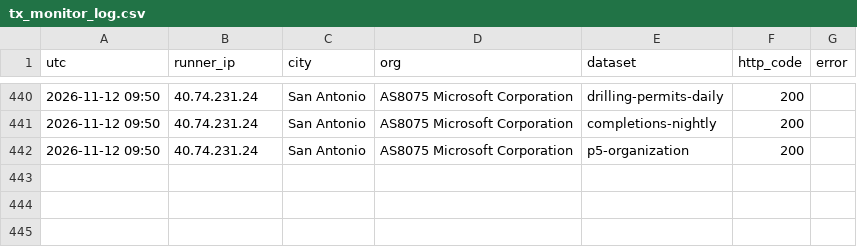
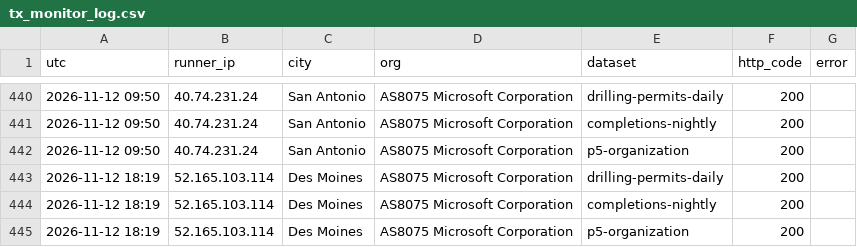
Before and after one commit to fpciulla-cpu/permian-well-tracker, a CSV file: probe/output/tx_monitor_log.csv, drawn as a sheet; only a part is shown, gaps mark what is left out; the diff names each change by its address in the sheet, - before the commit and + after, or states it on an @@ line.

```diff
--- a/probe/output/tx_monitor_log.csv
+++ b/probe/output/tx_monitor_log.csv
+row 443: 2026-11-12 18:19 | 52.165.103.114 | Des Moines | AS8075 Microsoft Corporation | drilling-permits-daily | 200
+row 444: 2026-11-12 18:19 | 52.165.103.114 | Des Moines | AS8075 Microsoft Corporation | completions-nightly | 200
+row 445: 2026-11-12 18:19 | 52.165.103.114 | Des Moines | AS8075 Microsoft Corporation | p5-organization | 200
```
Also changed, not shown: 3 other files.
